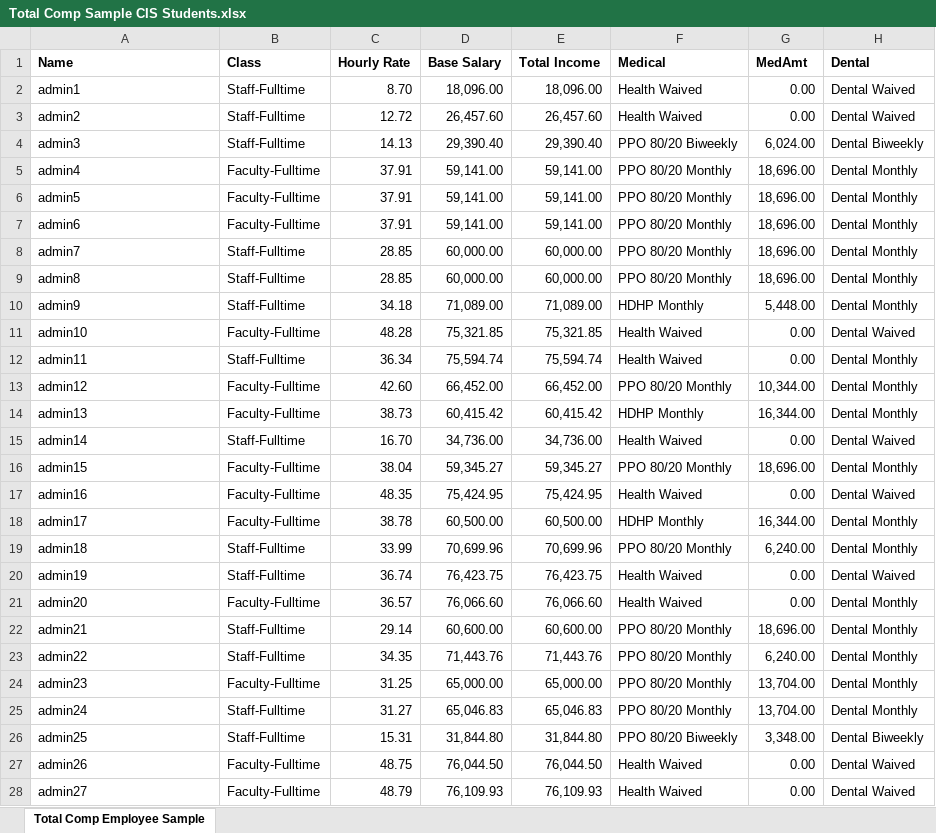
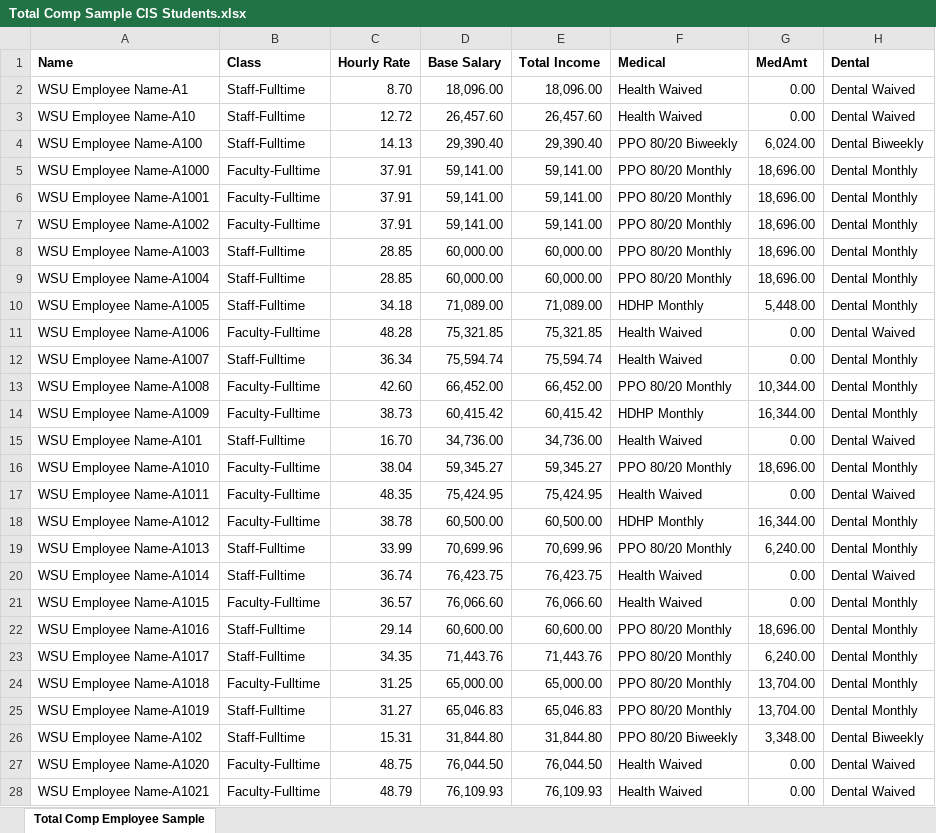
Before and after one commit to Ajax255/benefits_calc_back_end, an Excel workbook: miscellaneous/Total Comp Sample CIS Students.xlsx, sheet Total Comp Employee Sample, drawn as a sheet; only a part is shown; values as stored, in another font and other column widths than the file's, no borders; the diff covers the shown part only; the diff names each change by its address in the sheet, - before the commit and + after, or states it on an @@ line.

```diff
--- a/miscellaneous/Total Comp Sample CIS Students.xlsx (sheet Total Comp Employee Sample)
+++ b/miscellaneous/Total Comp Sample CIS Students.xlsx (sheet Total Comp Employee Sample)
-A2 (Name): admin1
+A2 (Name): WSU Employee Name-A1
-A3 (Name): admin2
+A3 (Name): WSU Employee Name-A10
-A4 (Name): admin3
+A4 (Name): WSU Employee Name-A100
-A5 (Name): admin4
+A5 (Name): WSU Employee Name-A1000
-A6 (Name): admin5
+A6 (Name): WSU Employee Name-A1001
-A7 (Name): admin6
+A7 (Name): WSU Employee Name-A1002
-A8 (Name): admin7
+A8 (Name): WSU Employee Name-A1003
-A9 (Name): admin8
+A9 (Name): WSU Employee Name-A1004
-A10 (Name): admin9
+A10 (Name): WSU Employee Name-A1005
-A11 (Name): admin10
+A11 (Name): WSU Employee Name-A1006
-A12 (Name): admin11
+A12 (Name): WSU Employee Name-A1007
-A13 (Name): admin12
+A13 (Name): WSU Employee Name-A1008
-A14 (Name): admin13
+A14 (Name): WSU Employee Name-A1009
-A15 (Name): admin14
+A15 (Name): WSU Employee Name-A101
-A16 (Name): admin15
+A16 (Name): WSU Employee Name-A1010
-A17 (Name): admin16
+A17 (Name): WSU Employee Name-A1011
-A18 (Name): admin17
+A18 (Name): WSU Employee Name-A1012
-A19 (Name): admin18
+A19 (Name): WSU Employee Name-A1013
-A20 (Name): admin19
+A20 (Name): WSU Employee Name-A1014
-A21 (Name): admin20
+A21 (Name): WSU Employee Name-A1015
-A22 (Name): admin21
+A22 (Name): WSU Employee Name-A1016
-A23 (Name): admin22
+A23 (Name): WSU Employee Name-A1017
-A24 (Name): admin23
+A24 (Name): WSU Employee Name-A1018
-A25 (Name): admin24
+A25 (Name): WSU Employee Name-A1019
-A26 (Name): admin25
+A26 (Name): WSU Employee Name-A102
-A27 (Name): admin26
+A27 (Name): WSU Employee Name-A1020
-A28 (Name): admin27
+A28 (Name): WSU Employee Name-A1021
```
Also changed, not shown: 1421 edited cells elsewhere in this sheet, 13 other files.
